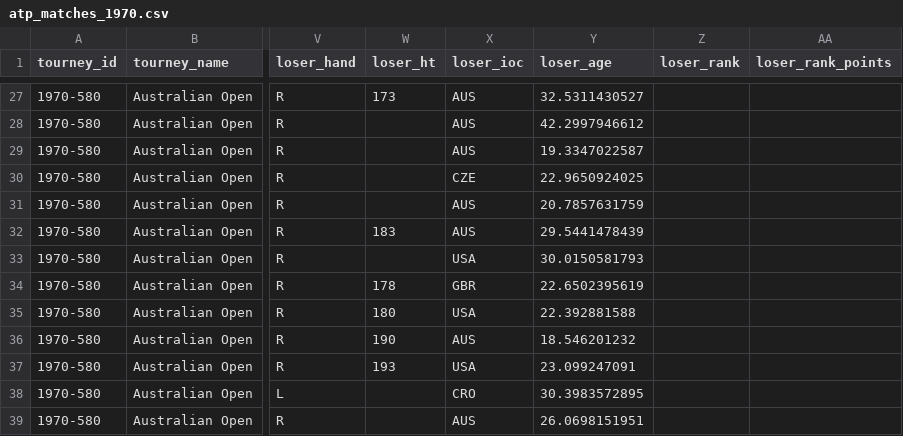
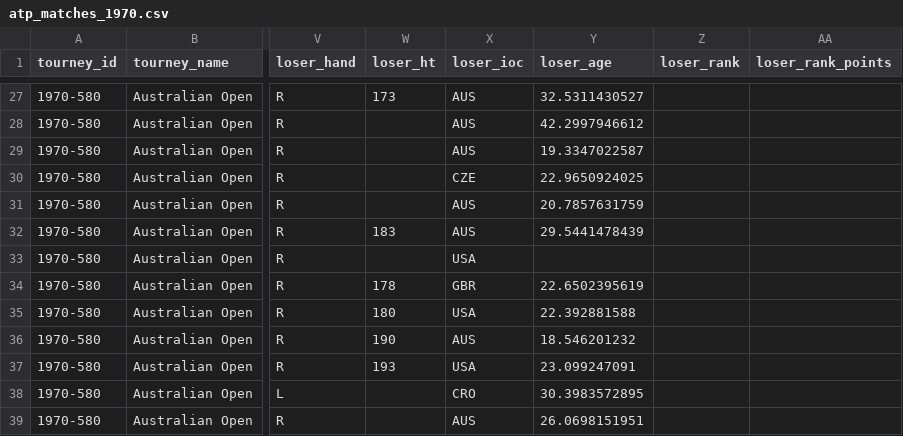
Before and after one commit to JeffSackmann/tennis_atp, a CSV file: atp_matches_1970.csv, drawn as a sheet; only a part is shown, gaps mark what is left out; the diff names each change by its address in the sheet, - before the commit and + after, or states it on an @@ line.

Commit message:
score corrections

```diff
--- a/atp_matches_1970.csv
+++ b/atp_matches_1970.csv
-Y33 (loser_age): 30.0150581793
+Y33 (loser_age): (empty)
```
